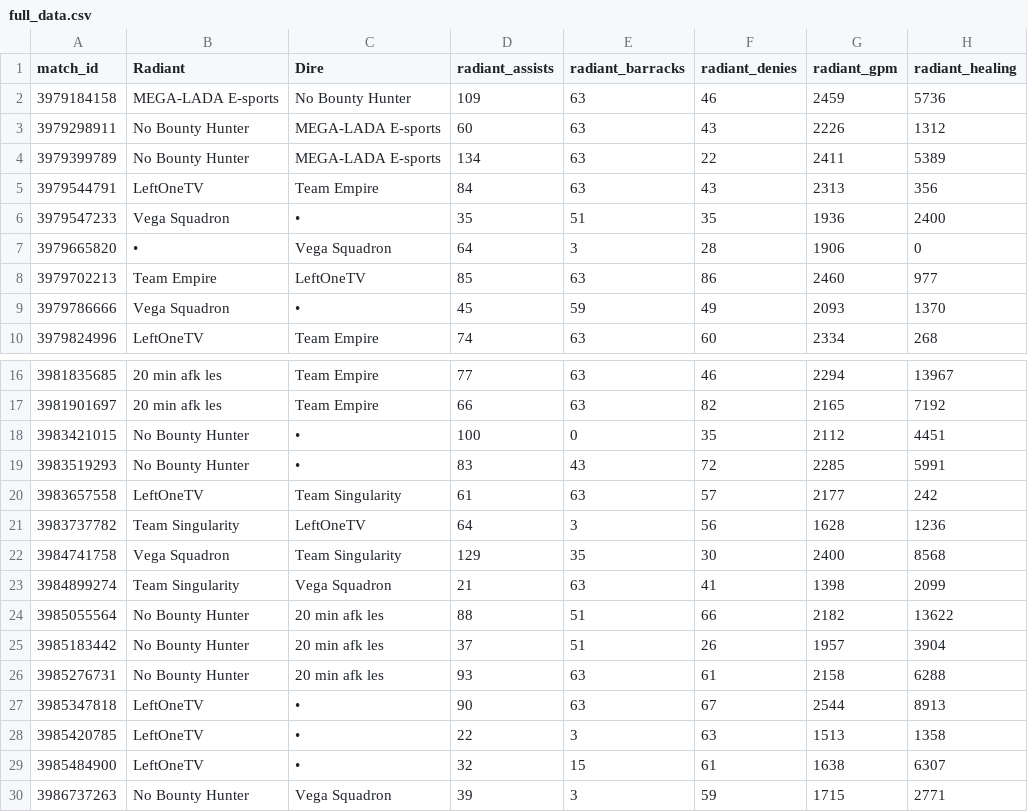
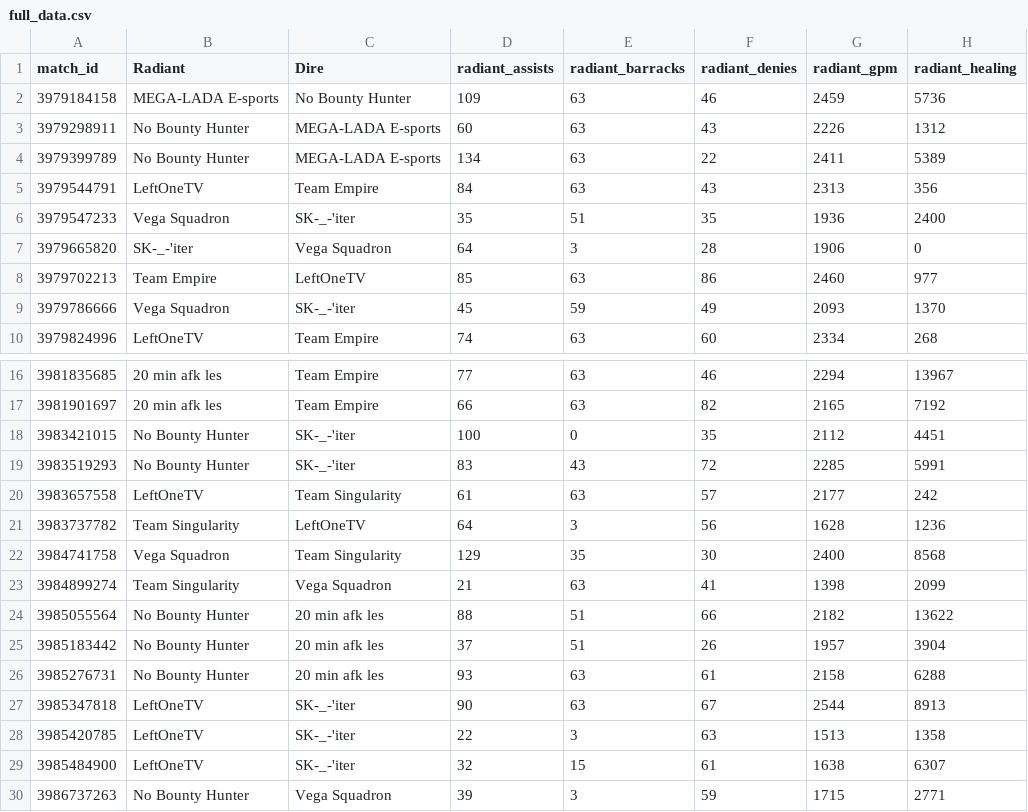
Before and after one commit to jonathanklinn/Dota-2-Predicator, a CSV file: Pre Tournament Base Models/data/full_data.csv, drawn as a sheet; only a part is shown, gaps mark what is left out; the diff covers the shown part only; the diff names each change by its address in the sheet, - before the commit and + after, or states it on an @@ line.

```diff
--- a/Pre Tournament Base Models/data/full_data.csv
+++ b/Pre Tournament Base Models/data/full_data.csv
-C6 (Dire): •
+C6 (Dire): SK-_-'iter
-B7 (Radiant): •
+B7 (Radiant): SK-_-'iter
-C9 (Dire): •
+C9 (Dire): SK-_-'iter
-C18:C19 (Dire): •
+C18:C19 (Dire): SK-_-'iter
-C27:C29 (Dire): •
+C27:C29 (Dire): SK-_-'iter
```
Also changed, not shown: 5 removed rows and 6 edited cells elsewhere in this file, Pre Tournament Base Models/data/matchup_data.csv, Pre Tournament Base Models/data/team_averages.csv, 3 other files.
